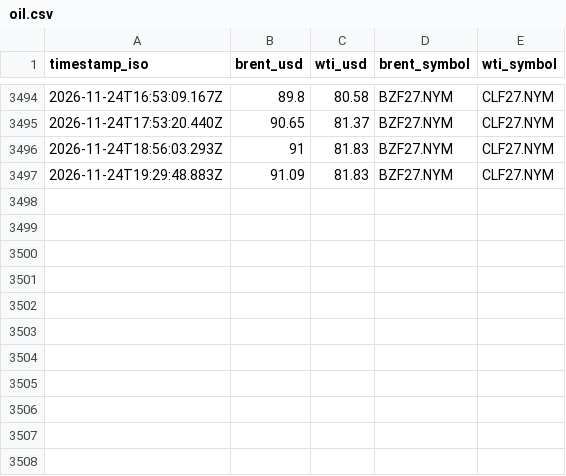
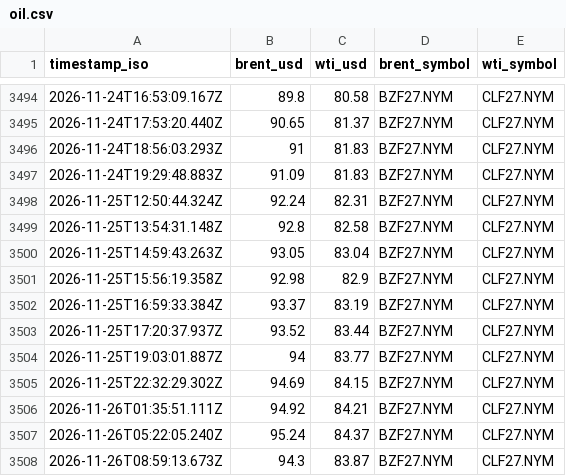
Before and after one commit to supamanluva/hormuz-watch, a CSV file: history/oil.csv, drawn as a sheet; only a part is shown, gaps mark what is left out.

```diff
--- a/history/oil.csv
+++ b/history/oil.csv
@@ -3497 +3497,12 @@ timestamp_iso,brent_usd,wti_usd,brent_symbol,wti_symbol
 2026-11-24T19:29:48.883Z,91.09,81.83,BZF27.NYM,CLF27.NYM
+2026-11-25T12:50:44.324Z,92.24,82.31,BZF27.NYM,CLF27.NYM
+2026-11-25T13:54:31.148Z,92.8,82.58,BZF27.NYM,CLF27.NYM
+2026-11-25T14:59:43.263Z,93.05,83.04,BZF27.NYM,CLF27.NYM
+2026-11-25T15:56:19.358Z,92.98,82.9,BZF27.NYM,CLF27.NYM
+2026-11-25T16:59:33.384Z,93.37,83.19,BZF27.NYM,CLF27.NYM
+2026-11-25T17:20:37.937Z,93.52,83.44,BZF27.NYM,CLF27.NYM
+2026-11-25T19:03:01.887Z,94,83.77,BZF27.NYM,CLF27.NYM
+2026-11-25T22:32:29.302Z,94.69,84.15,BZF27.NYM,CLF27.NYM
+2026-11-26T01:35:51.111Z,94.92,84.21,BZF27.NYM,CLF27.NYM
+2026-11-26T05:22:05.240Z,95.24,84.37,BZF27.NYM,CLF27.NYM
+2026-11-26T08:59:13.673Z,94.3,83.87,BZF27.NYM,CLF27.NYM
```
Also changed, not shown: history/events.csv, history/status_history.csv.
